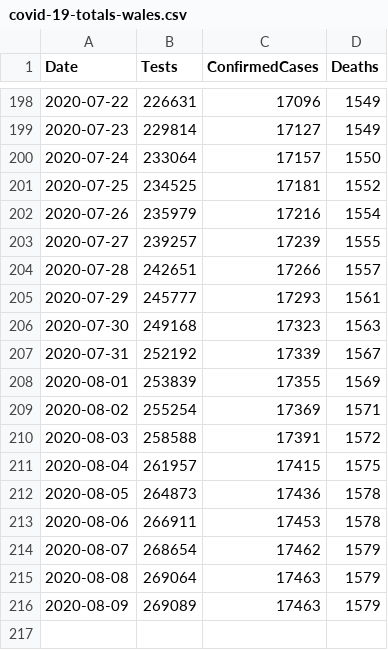
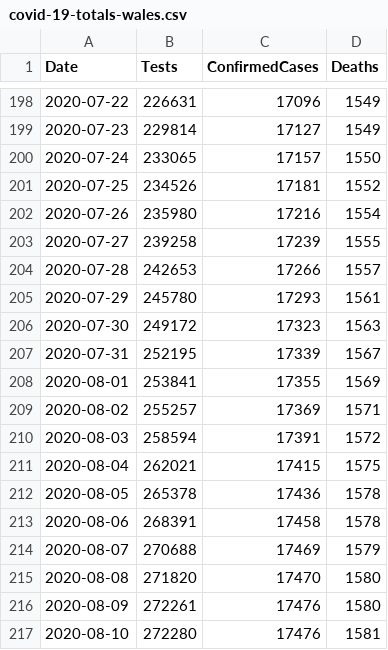
Before and after one commit to geeogi/covid-19-uk-data, a CSV file: data/covid-19-totals-wales.csv, drawn as a sheet; only a part is shown, gaps mark what is left out.

```diff
--- a/data/covid-19-totals-wales.csv
+++ b/data/covid-19-totals-wales.csv
@@ -199,18 +199,19 @@ Date,Tests,ConfirmedCases,Deaths
 2020-07-23,229814,17127,1549
-2020-07-24,233064,17157,1550
-2020-07-25,234525,17181,1552
-2020-07-26,235979,17216,1554
-2020-07-27,239257,17239,1555
-2020-07-28,242651,17266,1557
-2020-07-29,245777,17293,1561
-2020-07-30,249168,17323,1563
-2020-07-31,252192,17339,1567
-2020-08-01,253839,17355,1569
-2020-08-02,255254,17369,1571
-2020-08-03,258588,17391,1572
-2020-08-04,261957,17415,1575
-2020-08-05,264873,17436,1578
-2020-08-06,266911,17453,1578
-2020-08-07,268654,17462,1579
-2020-08-08,269064,17463,1579
-2020-08-09,269089,17463,1579
+2020-07-24,233065,17157,1550
+2020-07-25,234526,17181,1552
+2020-07-26,235980,17216,1554
+2020-07-27,239258,17239,1555
+2020-07-28,242653,17266,1557
+2020-07-29,245780,17293,1561
+2020-07-30,249172,17323,1563
+2020-07-31,252195,17339,1567
+2020-08-01,253841,17355,1569
+2020-08-02,255257,17369,1571
+2020-08-03,258594,17391,1572
+2020-08-04,262021,17415,1575
+2020-08-05,265378,17436,1578
+2020-08-06,268391,17458,1578
+2020-08-07,270688,17469,1579
+2020-08-08,271820,17470,1580
+2020-08-09,272261,17476,1580
+2020-08-10,272280,17476,1581
```
Also changed, not shown: data/covid-19-indicators-uk.csv, 2 other files.
